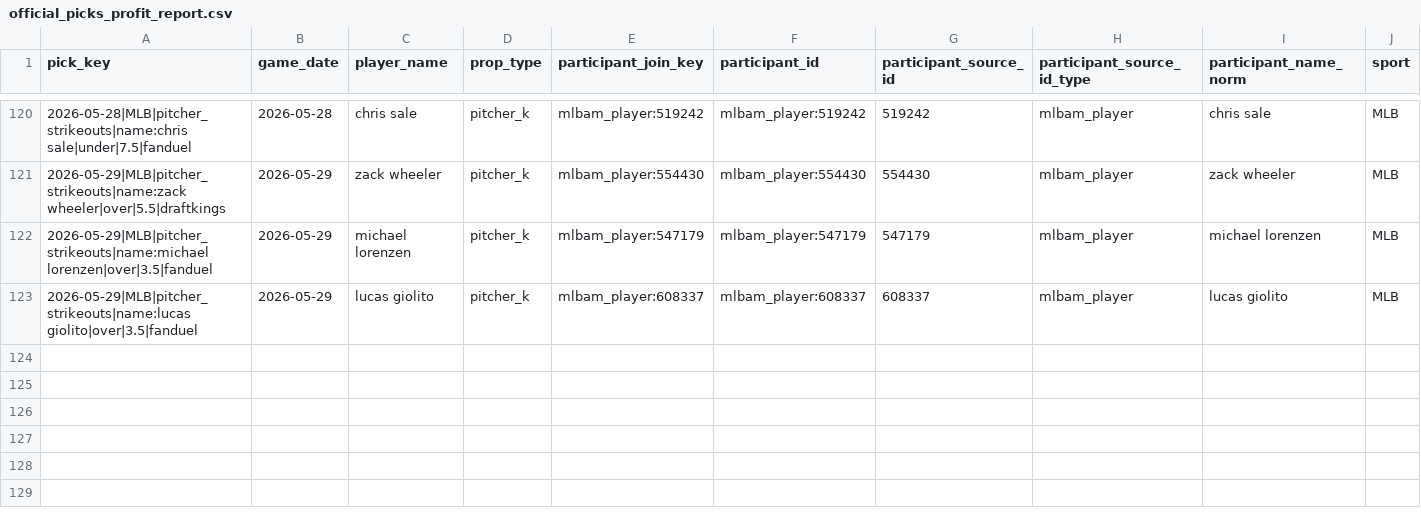
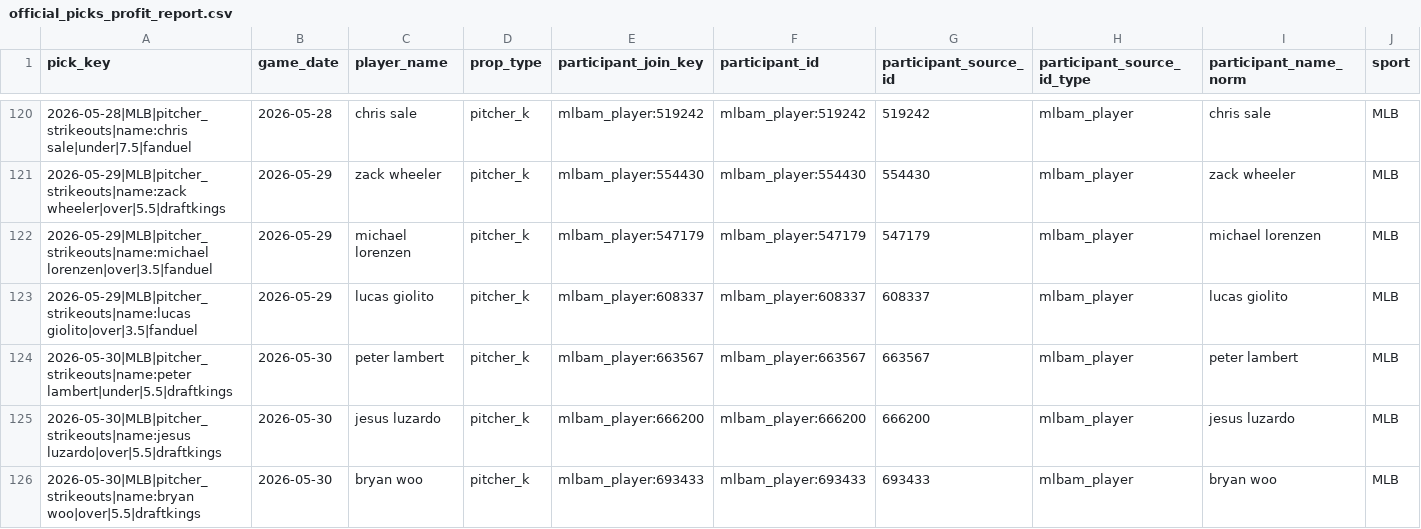
Before and after one commit to Ethrogo/proGramble, a CSV file: MLB/data/tracking/official_picks_profit_report.csv, drawn as a sheet; only a part is shown, gaps mark what is left out; rows hold the shown columns only; the diff names each change by its address in the sheet, - before the commit and + after, or states it on an @@ line.

```diff
--- a/MLB/data/tracking/official_picks_profit_report.csv
+++ b/MLB/data/tracking/official_picks_profit_report.csv
+row 124: 2026-05-30|MLB|pitcher_strikeouts|name:peter lambert|under|5.5|draftkings | 2026-05-30 | peter lambert | pitcher_k | mlbam_player:663567 | mlbam_player:663567 | 663567 | mlbam_player | peter lambert | MLB
+row 125: 2026-05-30|MLB|pitcher_strikeouts|name:jesus luzardo|over|5.5|draftkings | 2026-05-30 | jesus luzardo | pitcher_k | mlbam_player:666200 | mlbam_player:666200 | 666200 | mlbam_player | jesus luzardo | MLB
+row 126: 2026-05-30|MLB|pitcher_strikeouts|name:bryan woo|over|5.5|draftkings | 2026-05-30 | bryan woo | pitcher_k | mlbam_player:693433 | mlbam_player:693433 | 693433 | mlbam_player | bryan woo | MLB
```
Also changed, not shown: MLB/data/tracking/official_picks_history.csv, MLB/data/tracking/official_picks_profit_by_book.csv, 10 other files.
